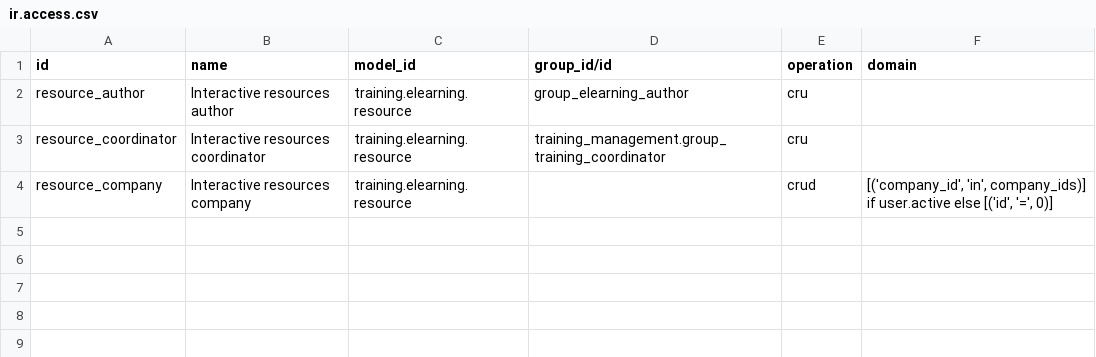
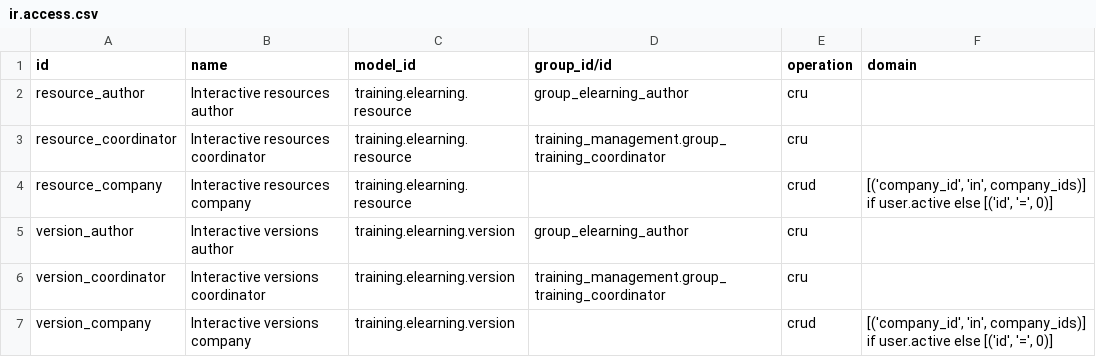
Before and after one commit to Progideo/training_management_elearning, a CSV file: addons/training_management_elearning/security/ir.access.csv, drawn as a sheet.

```diff
--- a/addons/training_management_elearning/security/ir.access.csv
+++ b/addons/training_management_elearning/security/ir.access.csv
@@ -4 +4,4 @@ resource_coordinator,Interactive resources coordinator,training.elearning.resour
 resource_company,Interactive resources company,training.elearning.resource,,crud,"[('company_id', 'in', company_ids)] if user.active else [('id', '=', 0)]"
+version_author,Interactive versions author,training.elearning.version,group_elearning_author,cru,
+version_coordinator,Interactive versions coordinator,training.elearning.version,training_management.group_training_coordinator,cru,
+version_company,Interactive versions company,training.elearning.version,,crud,"[('company_id', 'in', company_ids)] if user.active else [('id', '=', 0)]"
```
Also changed, not shown: 37 other files.
